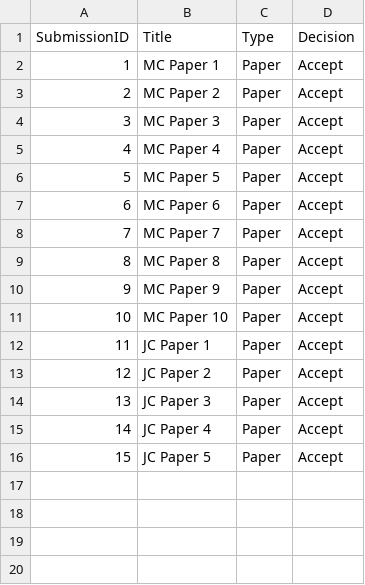
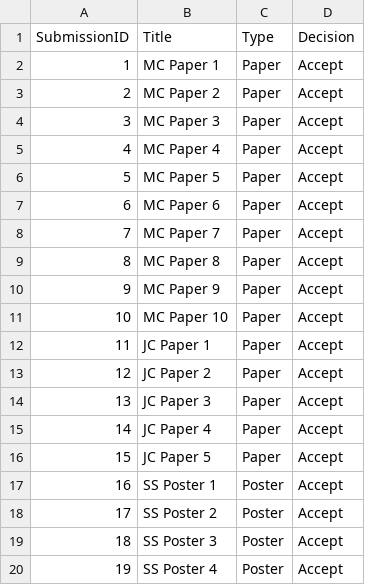
Before and after one commit to ahmetutku/A3, a CSV file: data/Submission.csv, drawn as a sheet; the diff names each change by its address in the sheet, - before the commit and + after, or states it on an @@ line.

```diff
--- a/data/Submission.csv
+++ b/data/Submission.csv
+row 17: 16 | SS Poster 1 | Poster | Accept
+row 18: 17 | SS Poster 2 | Poster | Accept
+row 19: 18 | SS Poster 3 | Poster | Accept
+row 20: 19 | SS Poster 4 | Poster | Accept
```
Also changed, not shown: data/Attendee.csv, data/Person.csv, 4 other files.
